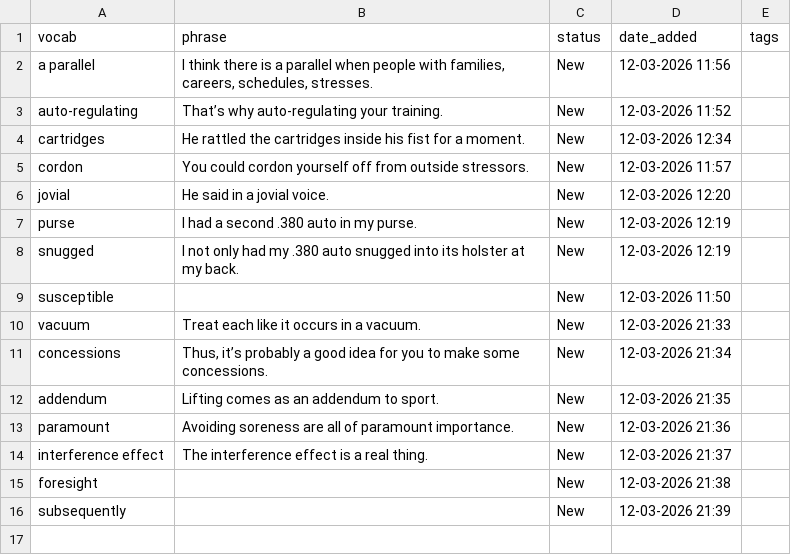
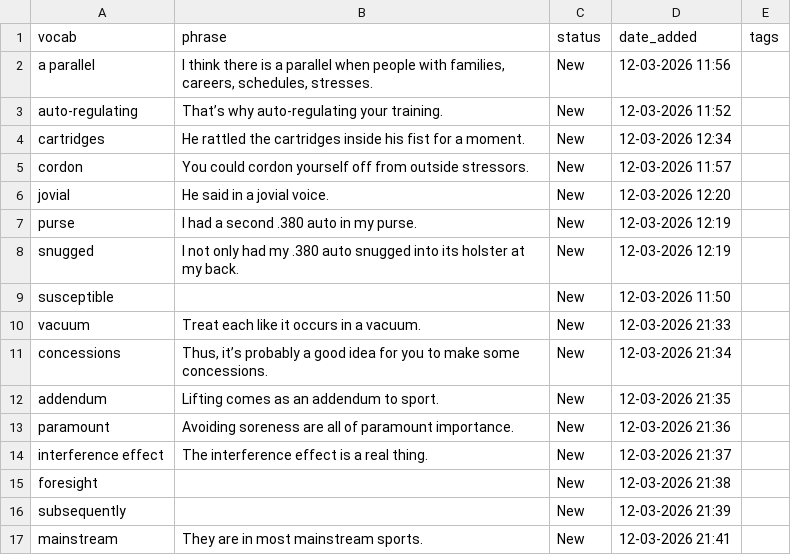
Before and after one commit to sannflux/vocab-app, a CSV file: vocabulary.csv, drawn as a sheet; the diff names each change by its address in the sheet, - before the commit and + after, or states it on an @@ line.

Commit message:
Vocab App Update - 12-03-2026 21:41

```diff
--- a/vocabulary.csv
+++ b/vocabulary.csv
+row 17: mainstream | They are in most mainstream sports. | New | 12-03-2026 21:41
```
